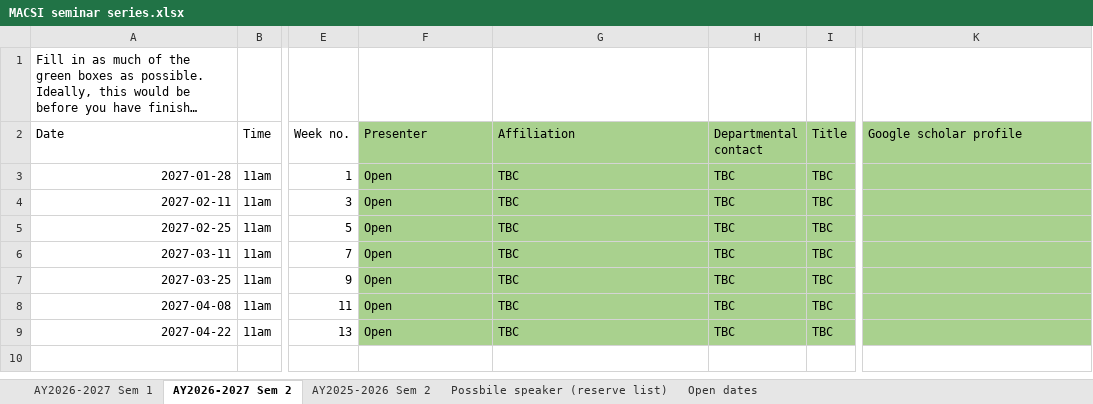
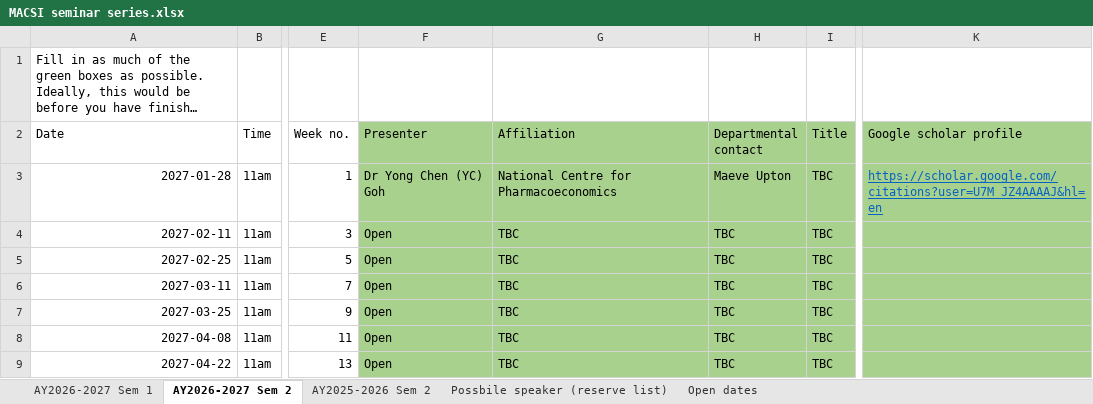
Before and after one commit to macsi-seminars/macsi-seminars.github.io, an Excel workbook: data/MACSI seminar series.xlsx, sheet AY2026-2027 Sem 2, drawn as a sheet; only a part is shown, gaps mark what is left out; long unchanged cells end in …; values as stored, in another font and other column widths than the file's, no borders; the diff names each change by its address in the sheet, - before the commit and + after, or states it on an @@ line.

Commit message:
update speaker

```diff
--- a/data/MACSI seminar series.xlsx (sheet AY2026-2027 Sem 2)
+++ b/data/MACSI seminar series.xlsx (sheet AY2026-2027 Sem 2)
-F3 (Presenter): Open
+F3 (Presenter): Dr Yong Chen (YC) Goh
-G3 (Affiliation): TBC
+G3 (Affiliation): National Centre for Pharmacoeconomics
-H3 (Departmental contact): TBC
+H3 (Departmental contact): Maeve Upton
-K3 (Google scholar profile): (empty)
+K3 (Google scholar profile): https://scholar.google.com/citations?user=U7M_JZ4AAAAJ&hl=en
```
Also changed, not shown: sheet AY2026-2027 Sem 1.
